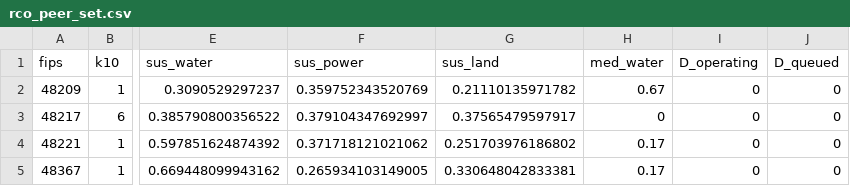
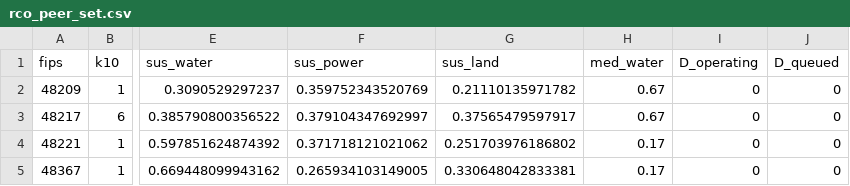
Before and after one commit to Parker-Data-Pro-Populo/data-center-surface-datarun, a CSV file: rco_overlay_local/output/rco_peer_set.csv, drawn as a sheet; only a part is shown, gaps mark what is left out; the diff names each change by its address in the sheet, - before the commit and + after, or states it on an @@ line.

```diff
--- a/rco_overlay_local/output/rco_peer_set.csv
+++ b/rco_overlay_local/output/rco_peer_set.csv
-H3 (med_water): 0
+H3 (med_water): 0.67
```
Also changed, not shown: RCO_03_gcd_pgma_coding.csv, rco_overlay_local/output/rco_siting_risk.csv, 12 other files.
